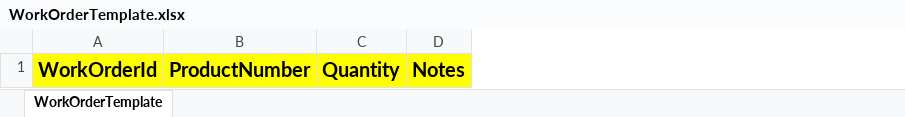
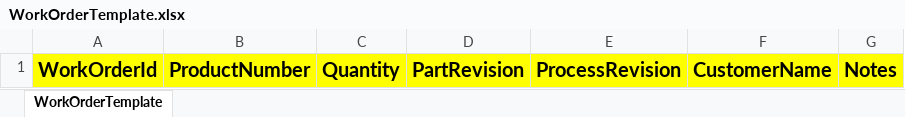
Before and after one commit to NguyenQuocTrong040660/Shipping, an Excel workbook: Microservices/FilesMicroservice/Files.Api/wwwroot/templates/WorkOrderTemplate.xlsx, sheet WorkOrderTemplate, drawn as a sheet; values as stored, in another font and other column widths than the file's, no borders; the diff names each change by its address in the sheet, - before the commit and + after, or states it on an @@ line.

```diff
--- a/Microservices/FilesMicroservice/Files.Api/wwwroot/templates/WorkOrderTemplate.xlsx (sheet WorkOrderTemplate)
+++ b/Microservices/FilesMicroservice/Files.Api/wwwroot/templates/WorkOrderTemplate.xlsx (sheet WorkOrderTemplate)
+column D, row 1: PartRevision
+column E, row 1: ProcessRevision
+column F, row 1: CustomerName
```
Also changed, not shown: Microservices/FilesMicroservice/Files.Api/wwwroot/templates/ProductTemplate.xlsx, Microservices/FilesMicroservice/Files.Api/wwwroot/templates/ShippingPlanTemplate.xlsx, 39 other files.
